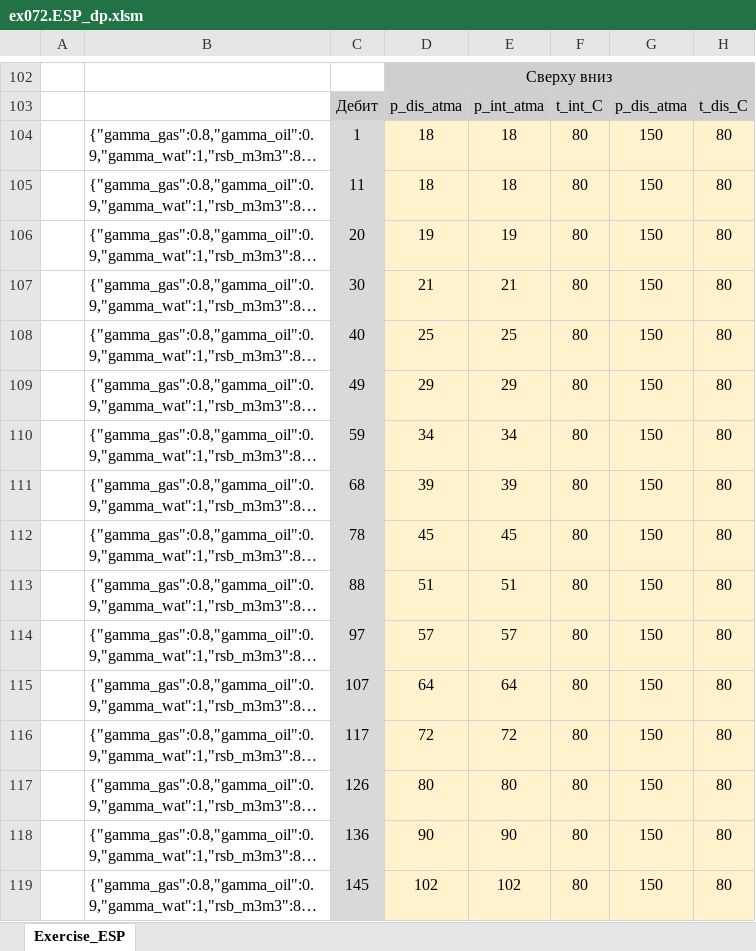
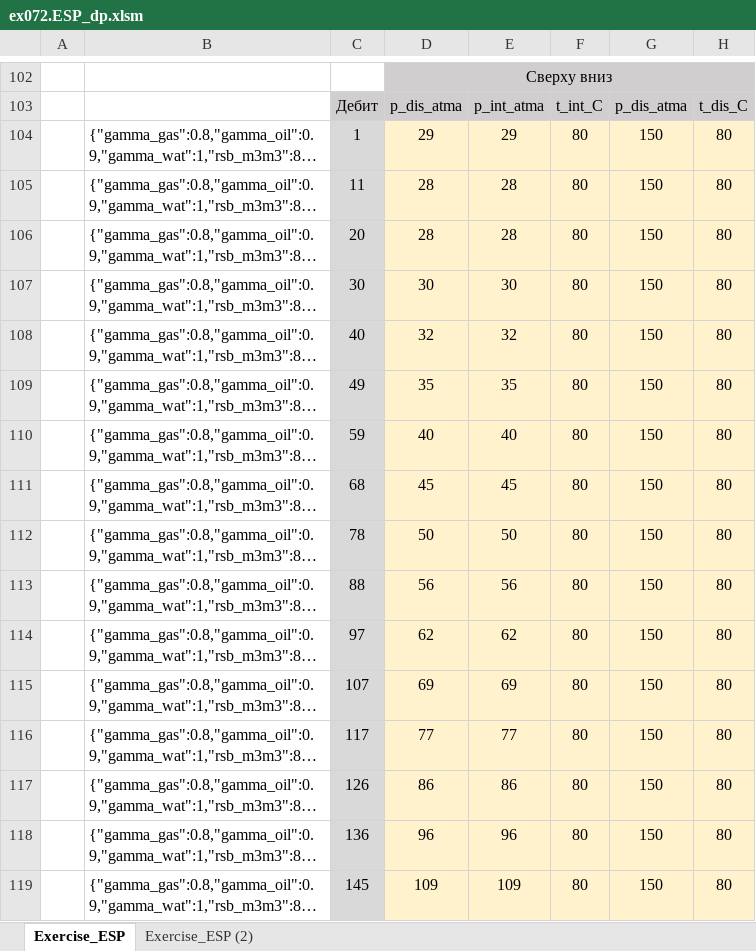
Before and after one commit to unifloc/unifloc_vba, an Excel workbook: examples/ex072.ESP_dp.xlsm, sheet Exercise_ESP, drawn as a sheet; only a part is shown, gaps mark what is left out; long unchanged cells end in …; values as stored, in another font and other column widths than the file's, no borders; charts and pictures not drawn; the diff covers the shown part only; the diff names each change by its address in the sheet, - before the commit and + after, or states it on an @@ line.

```diff
--- a/examples/ex072.ESP_dp.xlsm (sheet Exercise_ESP)
+++ b/examples/ex072.ESP_dp.xlsm (sheet Exercise_ESP)
+sheet tab: Exercise_ESP (2)
-D104: 18
+D104: 29
-E104: 18
+E104: 29
-D105: 18
+D105: 28
-E105: 18
+E105: 28
-D106: 19
+D106: 28
-E106: 19
+E106: 28
-D107: 21
+D107: 30
-E107: 21
+E107: 30
-D108: 25
+D108: 32
-E108: 25
+E108: 32
-D109: 29
+D109: 35
-E109: 29
+E109: 35
-D110: 34
+D110: 40
-E110: 34
+E110: 40
-D111: 39
+D111: 45
-E111: 39
+E111: 45
-D112: 45
+D112: 50
-E112: 45
+E112: 50
-D113: 51
+D113: 56
-E113: 51
+E113: 56
-D114: 57
+D114: 62
-E114: 57
+E114: 62
-D115: 64
+D115: 69
-E115: 64
+E115: 69
-D116: 72
+D116: 77
-E116: 72
+E116: 77
-D117: 80
+D117: 86
-E117: 80
+E117: 86
-D118: 90
+D118: 96
-E118: 90
+E118: 96
-D119: 102
+D119: 109
-E119: 102
+E119: 109
```
Also changed, not shown: 31 added rows, 31 removed rows and 58 edited cells elsewhere in this sheet, formulas that keep their value, charts or pictures, 24 other files.
